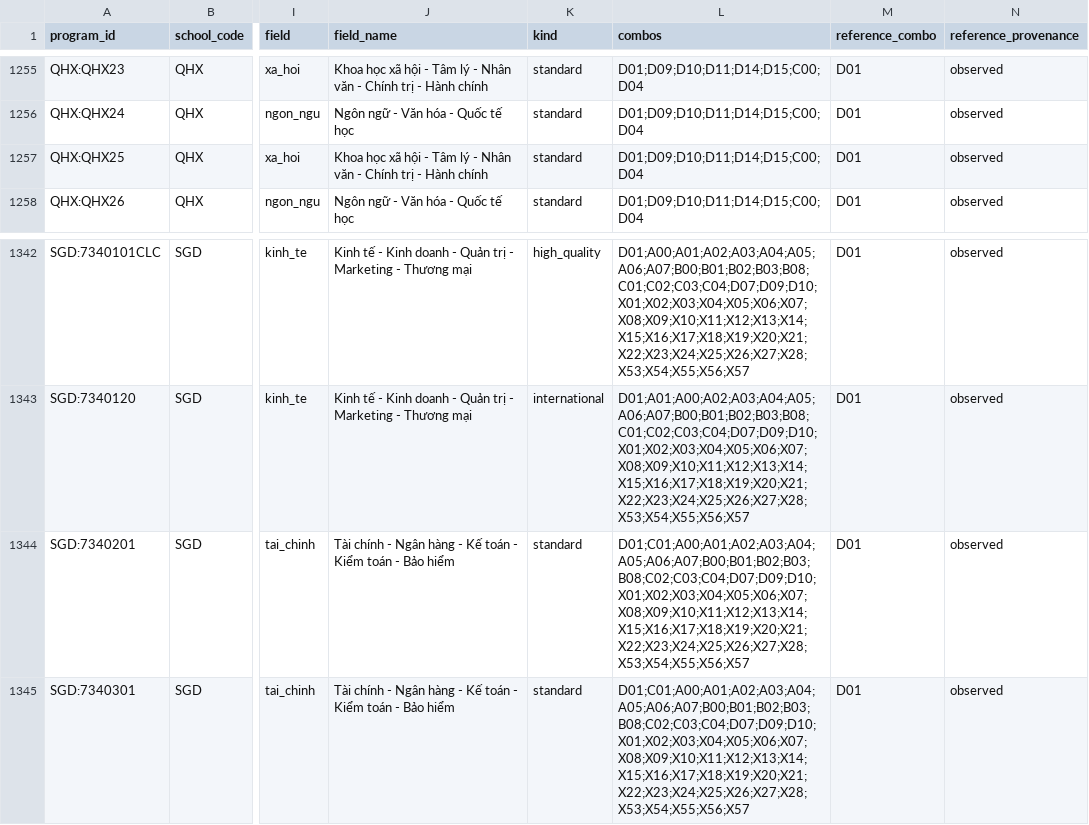
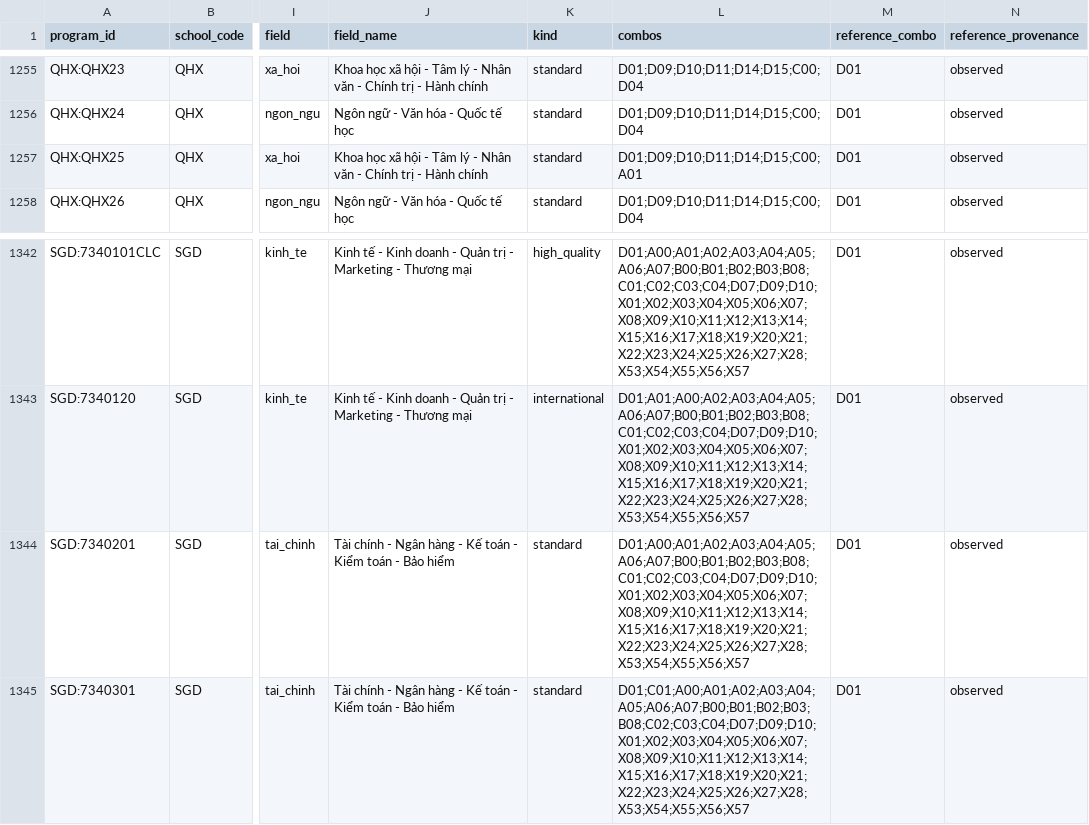
Before and after one commit to minhquan-le-06/uniadvisor-mvp, a CSV file: data/processed/programs.csv, drawn as a sheet; only a part is shown, gaps mark what is left out; the diff covers the shown part only; the diff names each change by its address in the sheet, - before the commit and + after, or states it on an @@ line.

```diff
--- a/data/processed/programs.csv
+++ b/data/processed/programs.csv
-L1257 (combos): D01;D09;D10;D11;D14;D15;C00;D04
+L1257 (combos): D01;D09;D10;D11;D14;D15;C00;A01
-L1344 (combos): D01;C01;A00;A01;A02;A03;A04;A05;A06;A07;B00;B01;B02;B03;B08;C02;C03;C04;D07;D09;D10;X01;X02;X03;X04;X05;X06;X07;X08;X09;X10;X11;X12;X13;X14;X15;X16;X17;X18;X19;X20;X21;X22;X23;X24;X25;X26;X27;X28;X53;X54;X55;X56;X57
+L1344 (combos): D01;A00;A01;A02;A03;A04;A05;A06;A07;B00;B01;B02;B03;B08;C01;C02;C03;C04;D07;D09;D10;X01;X02;X03;X04;X05;X06;X07;X08;X09;X10;X11;X12;X13;X14;X15;X16;X17;X18;X19;X20;X21;X22;X23;X24;X25;X26;X27;X28;X53;X54;X55;X56;X57
```
Also changed, not shown: 1 added row, 1 removed row and 52 edited cells elsewhere in this file, data/processed/distributions_meta.csv, data/processed/schools.csv, 10 other files.
